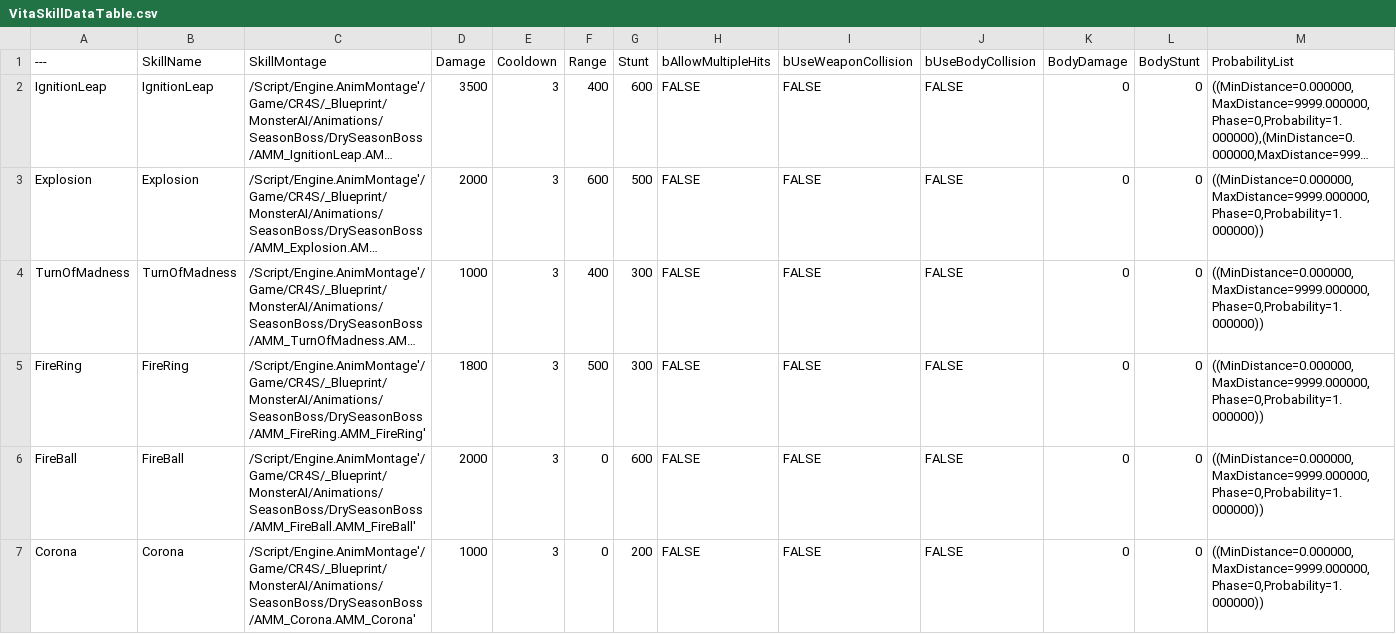
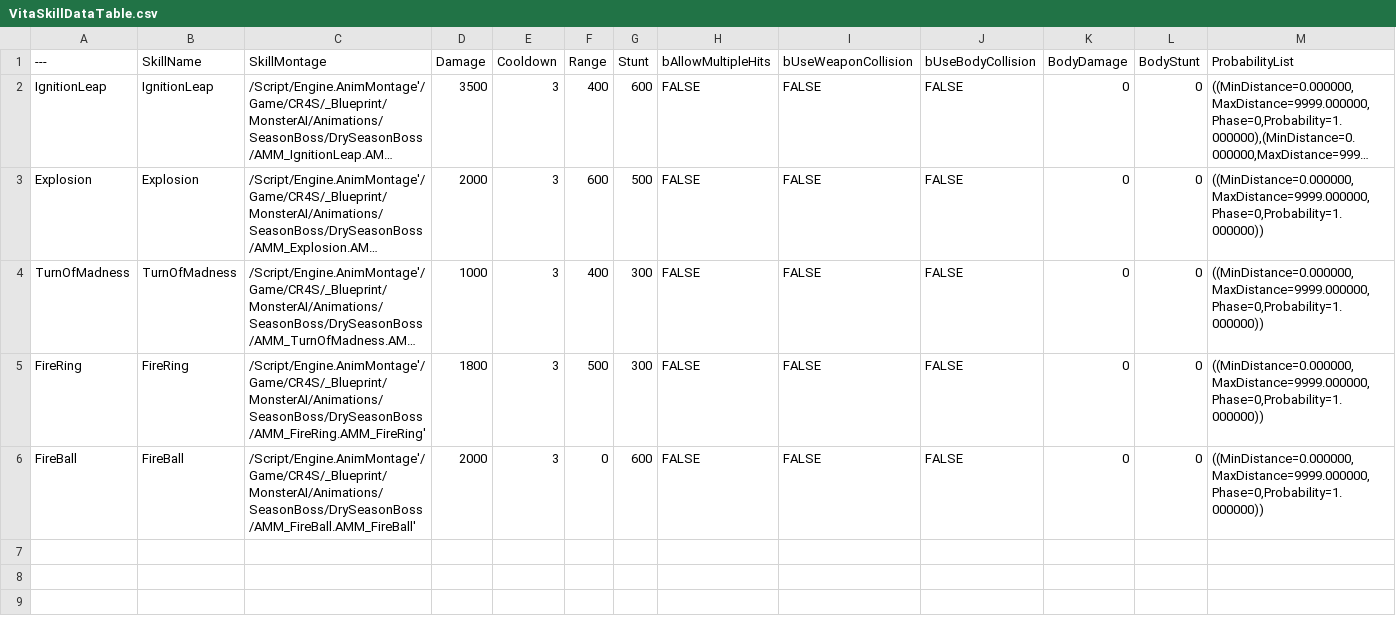
Before and after one commit to choidahey/UE5_CoreReboot, a CSV file: Content/CR4S/_Blueprint/MonsterAI/Data/VitaSkillDataTable.csv, drawn as a sheet; long unchanged cells end in …; the diff names each change by its address in the sheet, - before the commit and + after, or states it on an @@ line.

Commit message:
[Add] SeasonBoss Opening Pattern
1. 계절 보스별 개막 패턴 스킬 구현

```diff
--- a/Content/CR4S/_Blueprint/MonsterAI/Data/VitaSkillDataTable.csv
+++ b/Content/CR4S/_Blueprint/MonsterAI/Data/VitaSkillDataTable.csv
-row 7: Corona | Corona | /Script/Engine.AnimMontage'/Game/CR4S/_Blueprint/MonsterAI/Animations/SeasonBoss/DrySeasonBoss/AMM_Corona.AMM_Corona' | 1000 | 3 | 0 | 200 | FALSE | FALSE | FALSE | 0 | 0 | ((MinDistance=0.000000,MaxDistance=9999.000000,Phase=0,Probability=1.000000))
```
Also changed, not shown: 21 other files.
